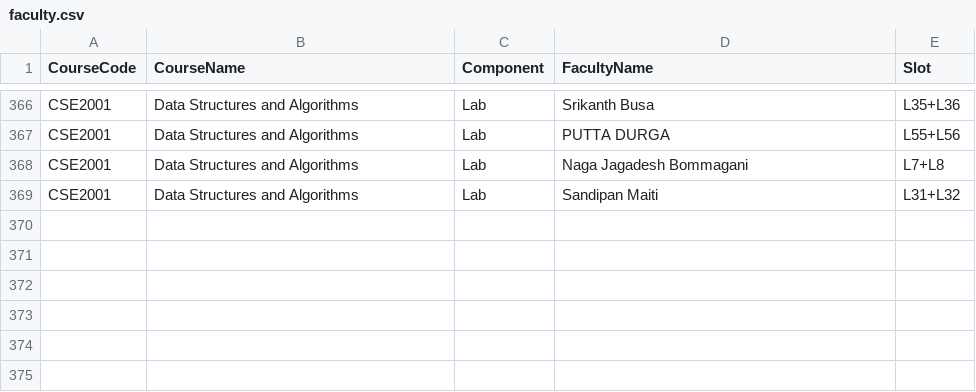
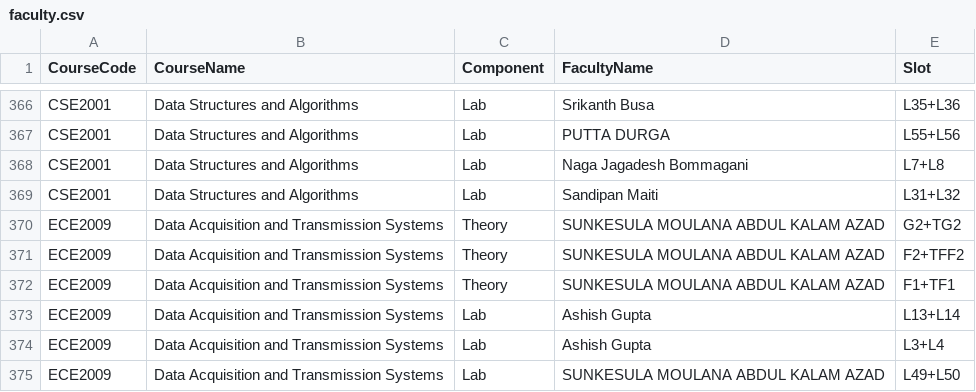
Before and after one commit to Amrutha-2207/Slotsyncs, a CSV file: data/faculty.csv, drawn as a sheet; only a part is shown, gaps mark what is left out; the diff names each change by its address in the sheet, - before the commit and + after, or states it on an @@ line.

Commit message:
Update faculty.csv with new course entries
Added new entries for ECE2009 course and corrected duplicate entry for CSE2001.

```diff
--- a/data/faculty.csv
+++ b/data/faculty.csv
+row 370: ECE2009 | Data Acquisition and Transmission Systems | Theory | SUNKESULA MOULANA ABDUL KALAM AZAD | G2+TG2
+row 371: ECE2009 | Data Acquisition and Transmission Systems | Theory | SUNKESULA MOULANA ABDUL KALAM AZAD | F2+TFF2
+row 372: ECE2009 | Data Acquisition and Transmission Systems | Theory | SUNKESULA MOULANA ABDUL KALAM AZAD | F1+TF1
+row 373: ECE2009 | Data Acquisition and Transmission Systems | Lab | Ashish Gupta | L13+L14
+row 374: ECE2009 | Data Acquisition and Transmission Systems | Lab | Ashish Gupta | L3+L4
+row 375: ECE2009 | Data Acquisition and Transmission Systems | Lab | SUNKESULA MOULANA ABDUL KALAM AZAD | L49+L50
```
